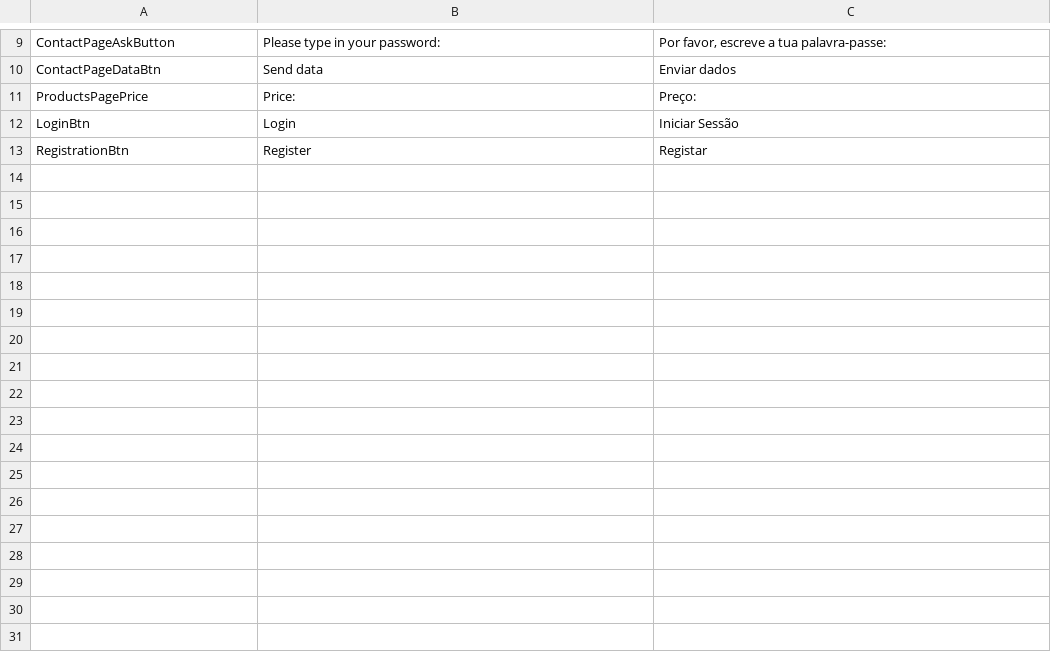
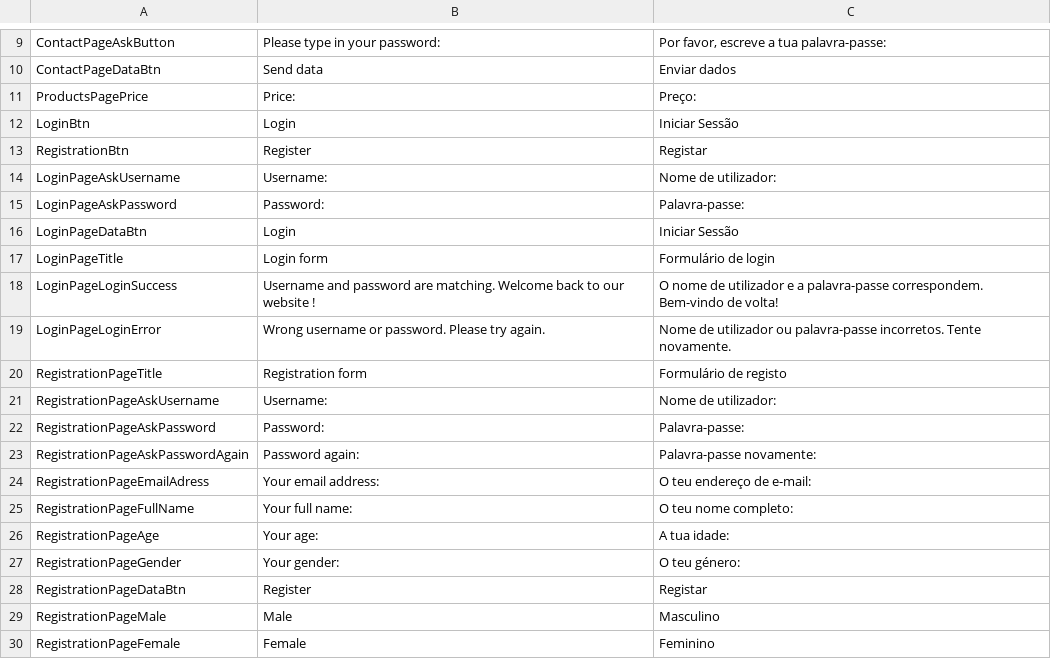
Before and after one commit to david1904-17/First2Tpifi_2026-27, a CSV file: WebsiteProject-HTML/Web/Translations.csv, drawn as a sheet; only a part is shown, gaps mark what is left out; the diff names each change by its address in the sheet, - before the commit and + after, or states it on an @@ line.

```diff
--- a/WebsiteProject-HTML/Web/Translations.csv
+++ b/WebsiteProject-HTML/Web/Translations.csv
+row 14: LoginPageAskUsername | Username: | Nome de utilizador:
+row 15: LoginPageAskPassword | Password: | Palavra-passe:
+row 16: LoginPageDataBtn | Login | Iniciar Sessão
+row 17: LoginPageTitle | Login form | Formulário de login
+row 18: LoginPageLoginSuccess | Username and password are matching. Welcome back to our website ! | O nome de utilizador e a palavra-passe correspondem. Bem-vindo de volta!
+row 19: LoginPageLoginError | Wrong username or password. Please try again. | Nome de utilizador ou palavra-passe incorretos. Tente novamente.
+row 20: RegistrationPageTitle | Registration form | Formulário de registo
+row 21: RegistrationPageAskUsername | Username: | Nome de utilizador:
+row 22: RegistrationPageAskPassword | Password: | Palavra-passe:
+row 23: RegistrationPageAskPasswordAgain | Password again: | Palavra-passe novamente:
+row 24: RegistrationPageEmailAdress | Your email address: | O teu endereço de e-mail:
+row 25: RegistrationPageFullName | Your full name: | O teu nome completo:
+row 26: RegistrationPageAge | Your age: | A tua idade:
+row 27: RegistrationPageGender | Your gender: | O teu género:
+row 28: RegistrationPageDataBtn | Register | Registar
+row 29: RegistrationPageMale | Male | Masculino
+row 30: RegistrationPageFemale | Female | Feminino
```
Also changed, not shown: 3 other files.
